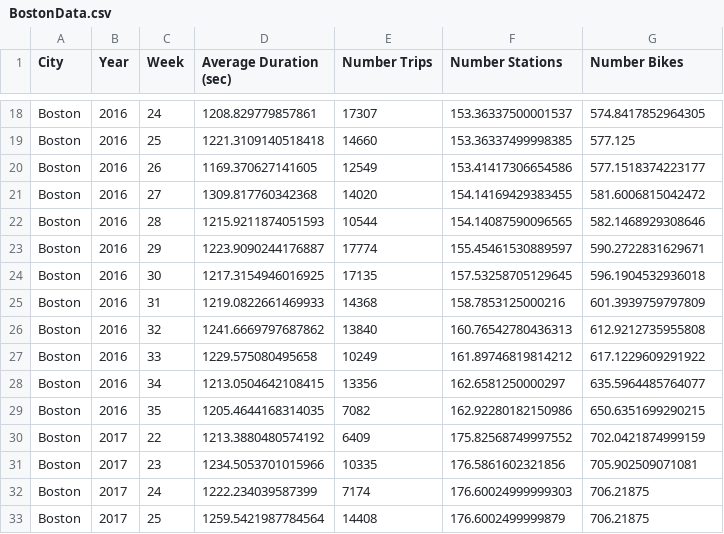
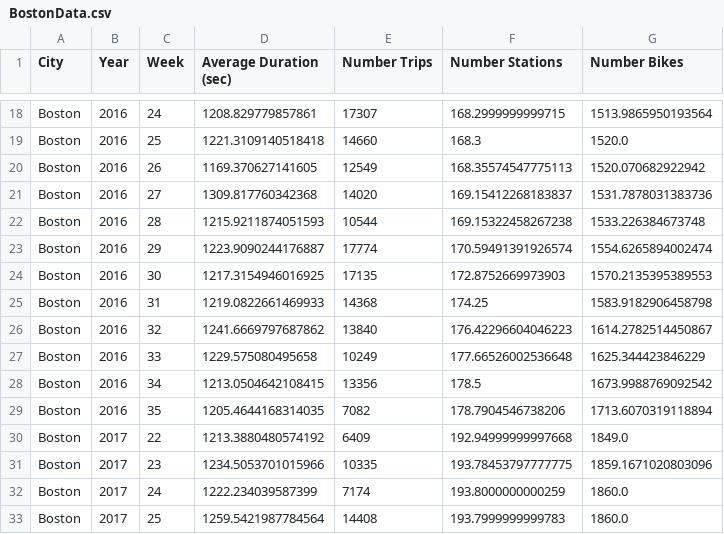
Before and after one commit to trevorb1/ECON860, a CSV file: scripts/BostonData.csv, drawn as a sheet; only a part is shown, gaps mark what is left out; the diff covers the shown part only; the diff names each change by its address in the sheet, - before the commit and + after, or states it on an @@ line.

```diff
--- a/scripts/BostonData.csv
+++ b/scripts/BostonData.csv
-F18 (Number Stations): 153.36337500001537
+F18 (Number Stations): 168.2999999999715
-G18 (Number Bikes): 574.8417852964305
+G18 (Number Bikes): 1513.9865950193564
-F19 (Number Stations): 153.36337499998385
+F19 (Number Stations): 168.3
-G19 (Number Bikes): 577.125
+G19 (Number Bikes): 1520.0
-F20 (Number Stations): 153.41417306654586
+F20 (Number Stations): 168.35574547775113
-G20 (Number Bikes): 577.1518374223177
+G20 (Number Bikes): 1520.070682922942
-F21 (Number Stations): 154.14169429383455
+F21 (Number Stations): 169.15412268183837
-G21 (Number Bikes): 581.6006815042472
+G21 (Number Bikes): 1531.7878031383736
-F22 (Number Stations): 154.14087590096565
+F22 (Number Stations): 169.15322458267238
-G22 (Number Bikes): 582.1468929308646
+G22 (Number Bikes): 1533.226384673748
-F23 (Number Stations): 155.45461530889597
+F23 (Number Stations): 170.59491391926574
-G23 (Number Bikes): 590.2722831629671
+G23 (Number Bikes): 1554.6265894002474
-F24 (Number Stations): 157.53258705129645
+F24 (Number Stations): 172.8752669973903
-G24 (Number Bikes): 596.1904532936018
+G24 (Number Bikes): 1570.2135395389553
-F25 (Number Stations): 158.7853125000216
+F25 (Number Stations): 174.25
-G25 (Number Bikes): 601.3939759797809
+G25 (Number Bikes): 1583.9182906458798
-F26 (Number Stations): 160.76542780436313
+F26 (Number Stations): 176.42296604046223
-G26 (Number Bikes): 612.9212735955808
+G26 (Number Bikes): 1614.2782514450867
-F27 (Number Stations): 161.89746819814212
+F27 (Number Stations): 177.66526002536648
-G27 (Number Bikes): 617.1229609291922
+G27 (Number Bikes): 1625.344423846229
-F28 (Number Stations): 162.6581250000297
+F28 (Number Stations): 178.5
-G28 (Number Bikes): 635.5964485764077
+G28 (Number Bikes): 1673.9988769092542
-F29 (Number Stations): 162.92280182150986
+F29 (Number Stations): 178.7904546738206
-G29 (Number Bikes): 650.6351699290215
+G29 (Number Bikes): 1713.6070319118894
-F30 (Number Stations): 175.82568749997552
+F30 (Number Stations): 192.94999999997668
-G30 (Number Bikes): 702.0421874999159
+G30 (Number Bikes): 1849.0
-F31 (Number Stations): 176.5861602321856
+F31 (Number Stations): 193.78453797777775
-G31 (Number Bikes): 705.902509071081
+G31 (Number Bikes): 1859.1671020803096
-F32 (Number Stations): 176.60024999999303
+F32 (Number Stations): 193.8000000000259
-G32:G33 (Number Bikes): 706.21875
+G32:G33 (Number Bikes): 1860.0
-F33 (Number Stations): 176.6002499999879
+F33 (Number Stations): 193.7999999999783
```
Also changed, not shown: 106 edited cells elsewhere in this file, 1 other file.
